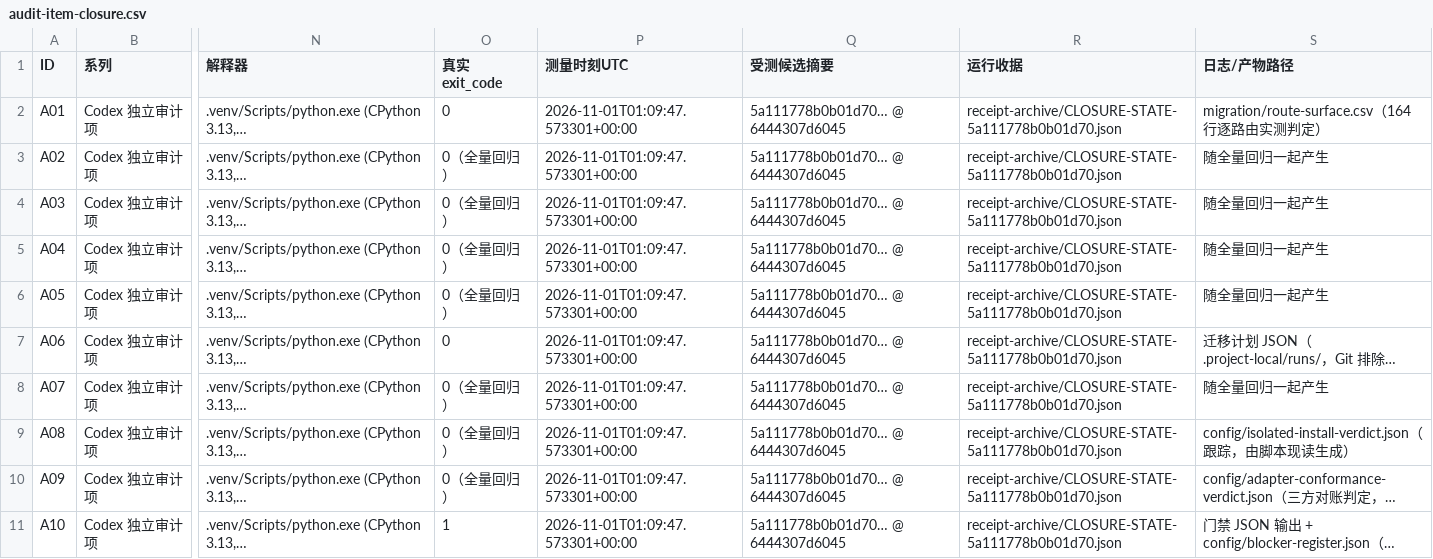
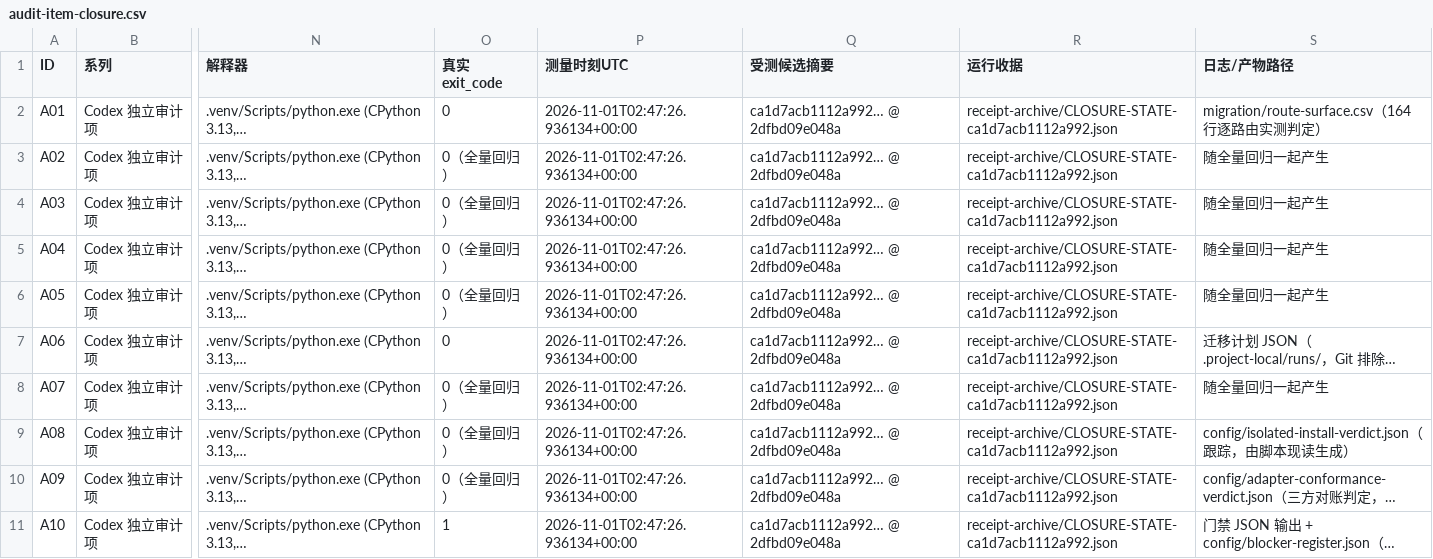
Before and after one commit to DTALEX66/AI-WORK-LAB, a CSV file: migration/audit-item-closure.csv, drawn as a sheet; only a part is shown, gaps mark what is left out; long unchanged cells end in …; the diff covers the shown part only; the diff names each change by its address in the sheet, - before the commit and + after, or states it on an @@ line.

```diff
--- a/migration/audit-item-closure.csv
+++ b/migration/audit-item-closure.csv
-P2:P11 (测量时刻UTC): 2026-11-01T01:09:47.573301+00:00
+P2:P11 (测量时刻UTC): 2026-11-01T02:47:26.936134+00:00
-Q2:Q11 (受测候选摘要): 5a111778b0b01d70… @ 6444307d6045
+Q2:Q11 (受测候选摘要): ca1d7acb1112a992… @ 2dfbd09e048a
-R2:R11 (运行收据): receipt-archive/CLOSURE-STATE-5a111778b0b01d70.json
+R2:R11 (运行收据): receipt-archive/CLOSURE-STATE-ca1d7acb1112a992.json
```
Also changed, not shown: 30 edited cells elsewhere in this file, 3 other files.
